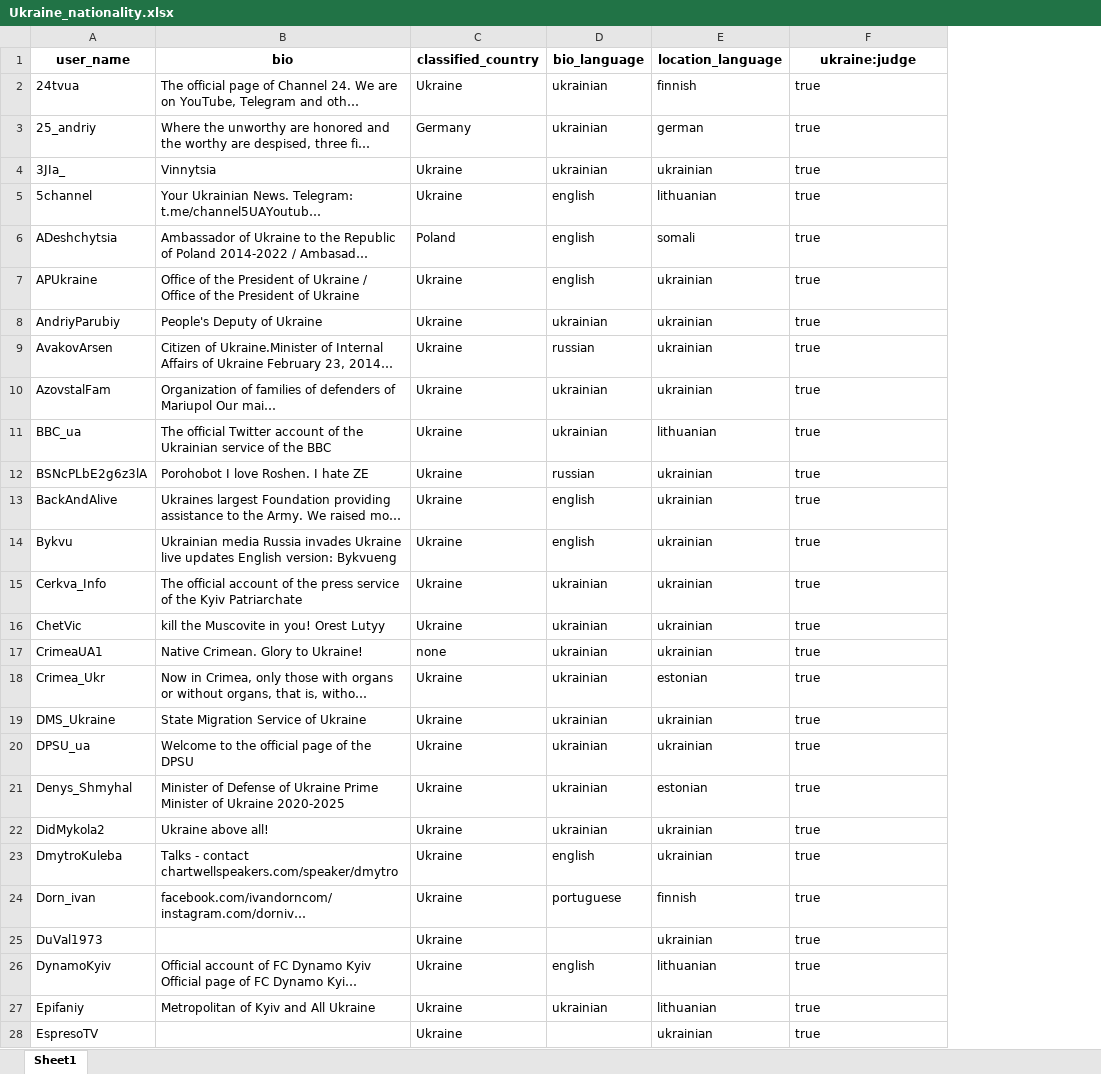
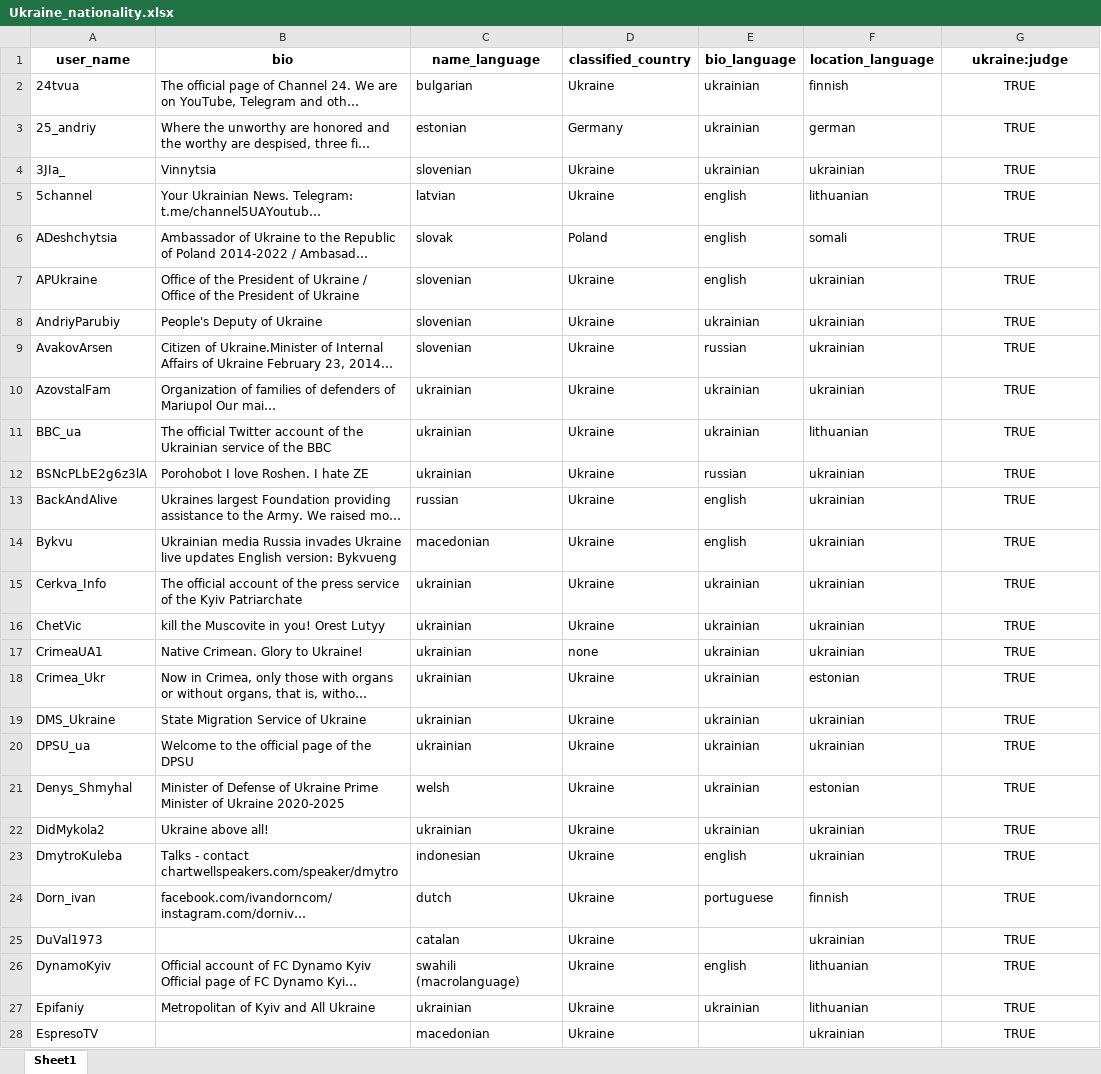
Before and after one commit to guyko29/ukraine_russia_war, an Excel workbook: lib/Outputs/Ukraine/Ukraine_nationality.xlsx, sheet Sheet1, drawn as a sheet; only a part is shown; long unchanged cells end in …; values as stored, in another font and other column widths than the file's, no borders; addresses are those after the commit; the diff covers the shown part only; the diff names each change by its address in the sheet, - before the commit and + after, or states it on an @@ line.

```diff
--- a/lib/Outputs/Ukraine/Ukraine_nationality.xlsx (sheet Sheet1)
+++ b/lib/Outputs/Ukraine/Ukraine_nationality.xlsx (sheet Sheet1)
+column C (name_language), rows 2-28: bulgarian | estonian | slovenian | latvian | slovak | slovenian | slovenian | slovenian | ukrainian | ukrainian | ukrainian | russian | macedonian | ukrainian | ukrainian | ukrainian | ukrainian | ukrainian | ukrainian | welsh | ukrainian | indonesian | dutch | catalan | swahili (macrolanguage) | ukrainian | macedonian
-G2:G28 (ukraine:judge): true
+G2:G28 (ukraine:judge): TRUE
-G2:G28 alignment: left
+G2:G28 alignment: center
```
Also changed, not shown: 107 edited cells and cell formats elsewhere in this sheet, lib/Outputs/Russia/Russia_nationality.xlsx, 7 other files.
